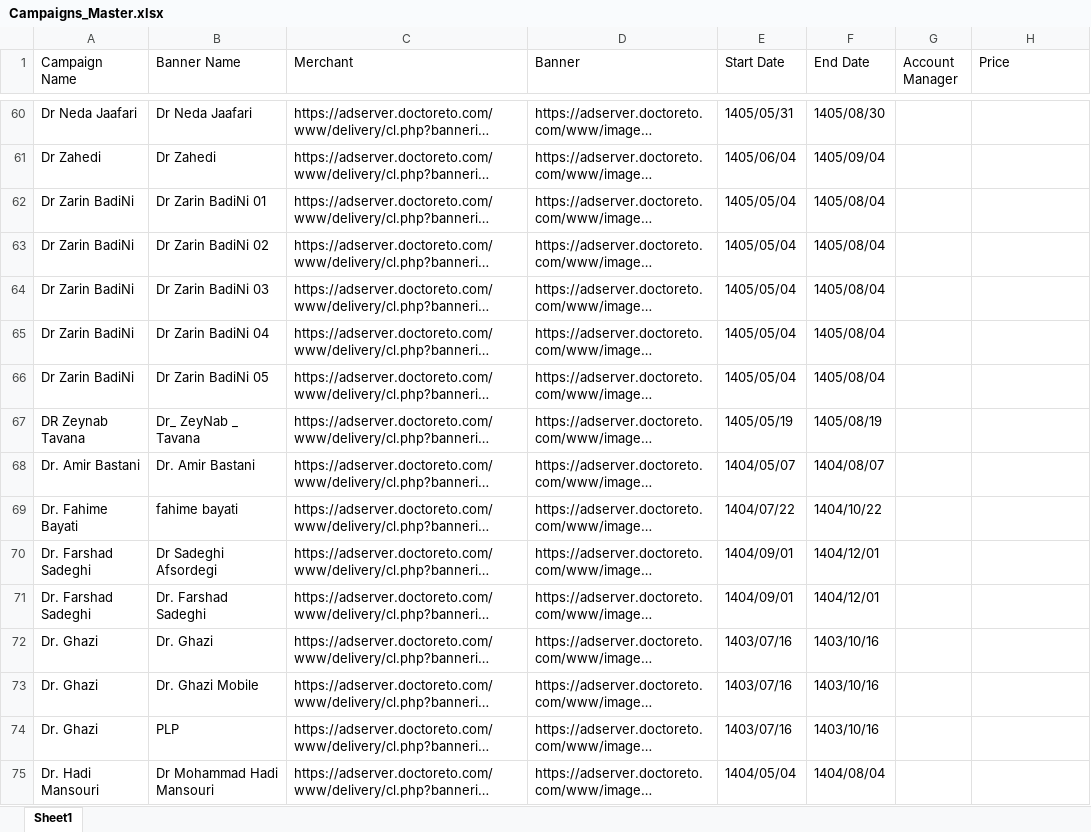
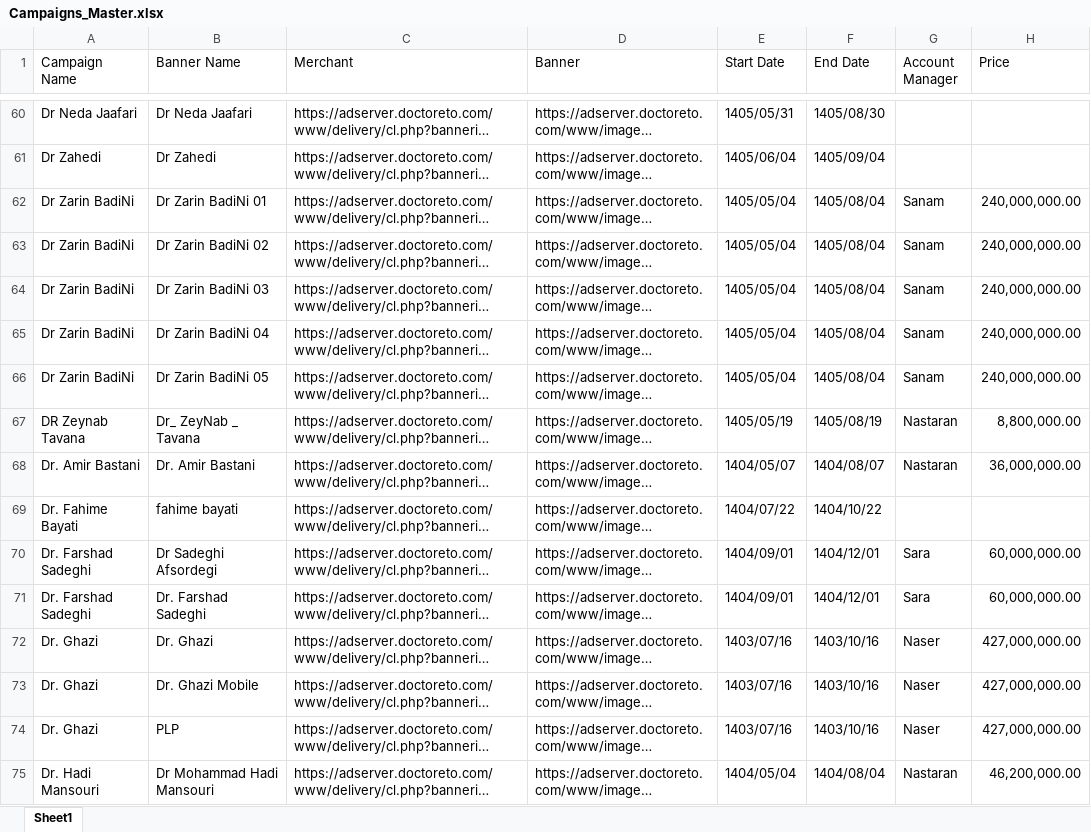
Before and after one commit to siava-sh/BannerMonitor, an Excel workbook: Campaigns_Master.xlsx, sheet Sheet1, drawn as a sheet; only a part is shown, gaps mark what is left out; long unchanged cells end in …; values as stored, in another font and other column widths than the file's, no borders; the diff covers the shown part only; the diff names each change by its address in the sheet, - before the commit and + after, or states it on an @@ line.

Commit message:
Excel Update 18 Shahrivar

```diff
--- a/Campaigns_Master.xlsx (sheet Sheet1)
+++ b/Campaigns_Master.xlsx (sheet Sheet1)
-G62:G66 (Account Manager): (empty)
+G62:G66 (Account Manager): Sanam
-H62:H66 (Price): (empty)
+H62:H66 (Price): 240,000,000.00
-G67:G68 (Account Manager): (empty)
+G67:G68 (Account Manager): Nastaran
-H67 (Price): (empty)
+H67 (Price): 8,800,000.00
-H68 (Price): (empty)
+H68 (Price): 36,000,000.00
-G70:G71 (Account Manager): (empty)
+G70:G71 (Account Manager): Sara
-H70:H71 (Price): (empty)
+H70:H71 (Price): 60,000,000.00
-G72:G74 (Account Manager): (empty)
+G72:G74 (Account Manager): Naser
-H72:H74 (Price): (empty)
+H72:H74 (Price): 427,000,000.00
-G75 (Account Manager): (empty)
+G75 (Account Manager): Nastaran
-H75 (Price): (empty)
+H75 (Price): 46,200,000.00
```
Also changed, not shown: 98 edited cells elsewhere in this sheet, 3 other files.
